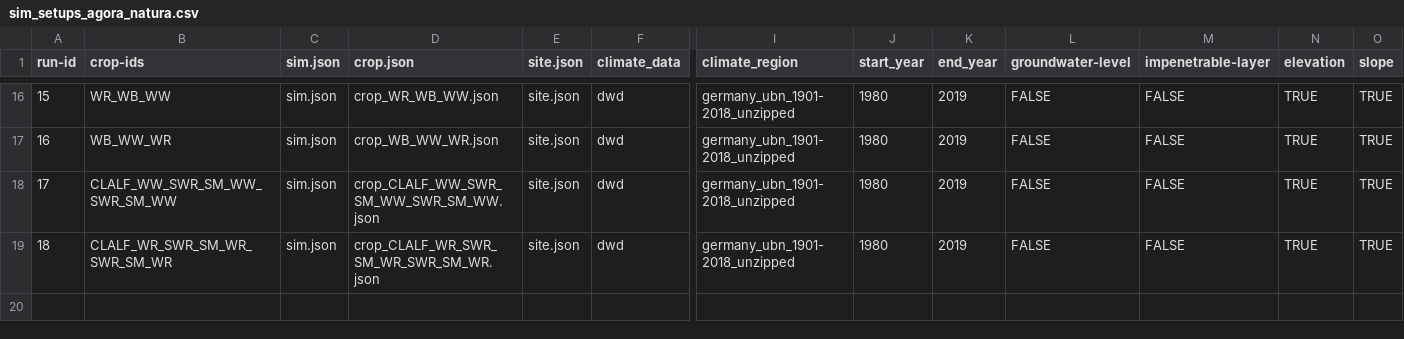
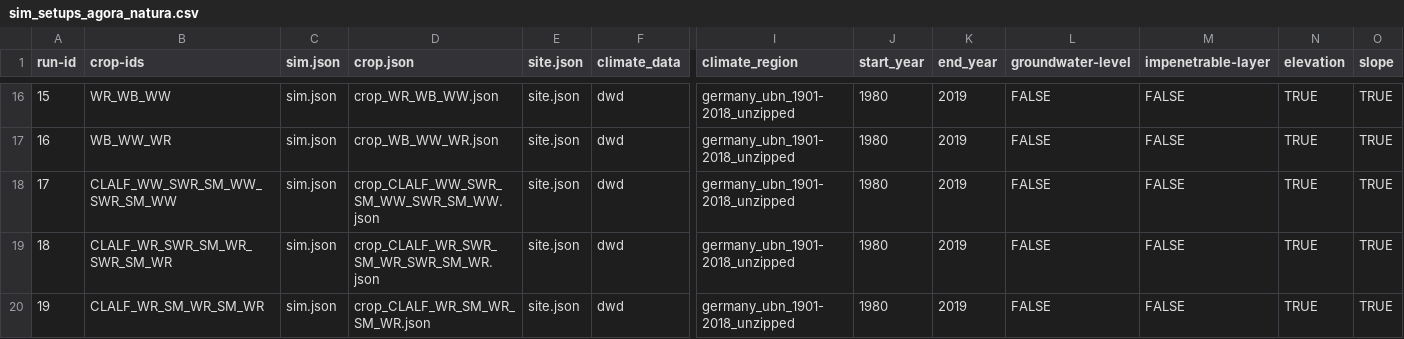
Before and after one commit to zalf-rpm/agora_natura, a CSV file: monica-data/data/projects/monica-germany/sim_setups_agora_natura.csv, drawn as a sheet; only a part is shown, gaps mark what is left out; rows hold the shown columns only; the diff names each change by its address in the sheet, - before the commit and + after, or states it on an @@ line.

Commit message:
scenario 19

```diff
--- a/monica-data/data/projects/monica-germany/sim_setups_agora_natura.csv
+++ b/monica-data/data/projects/monica-germany/sim_setups_agora_natura.csv
+row 20: 19 | CLALF_WR_SM_WR_SM_WR | sim.json | crop_CLALF_WR_SM_WR_SM_WR.json | site.json | dwd | germany_ubn_1901-2018_unzipped | 1980 | 2019 | FALSE | FALSE | TRUE | TRUE
```
Also changed, not shown: 1 other file.
